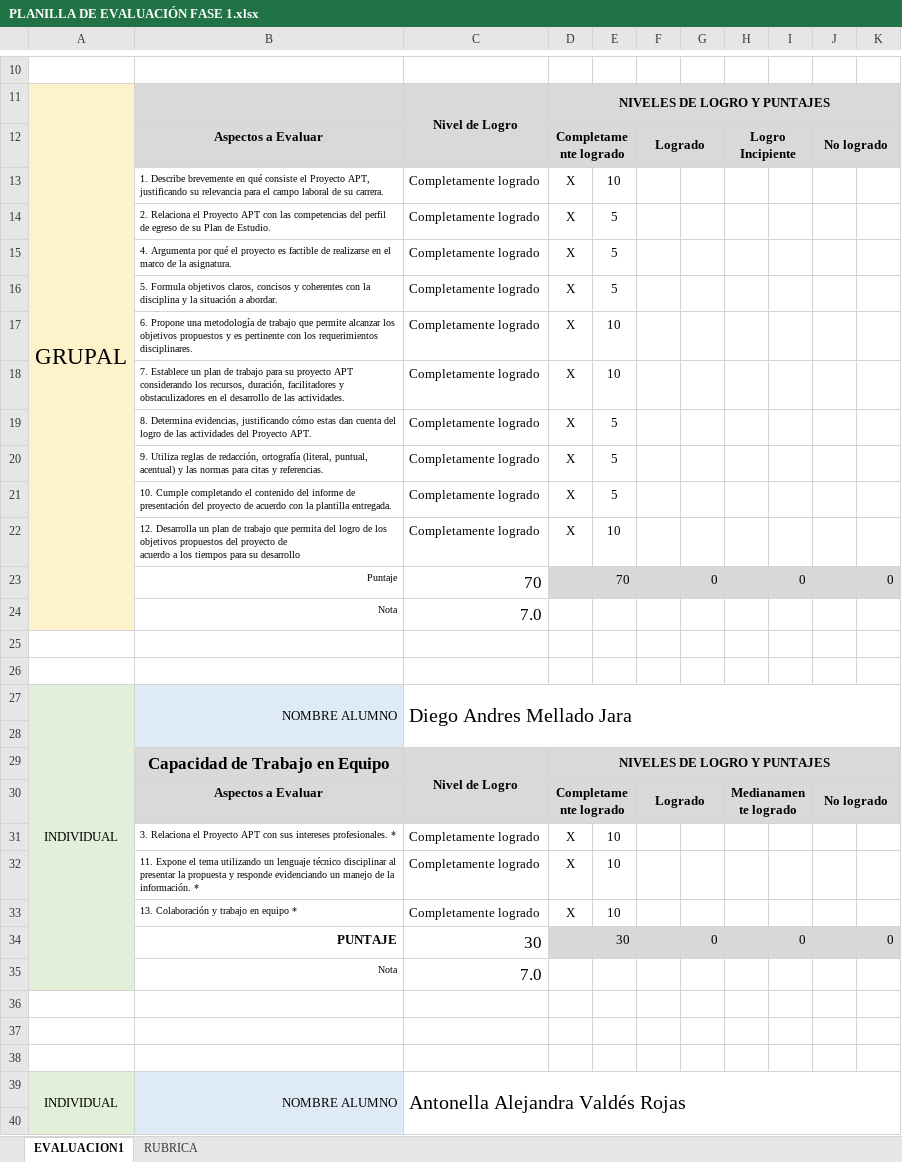
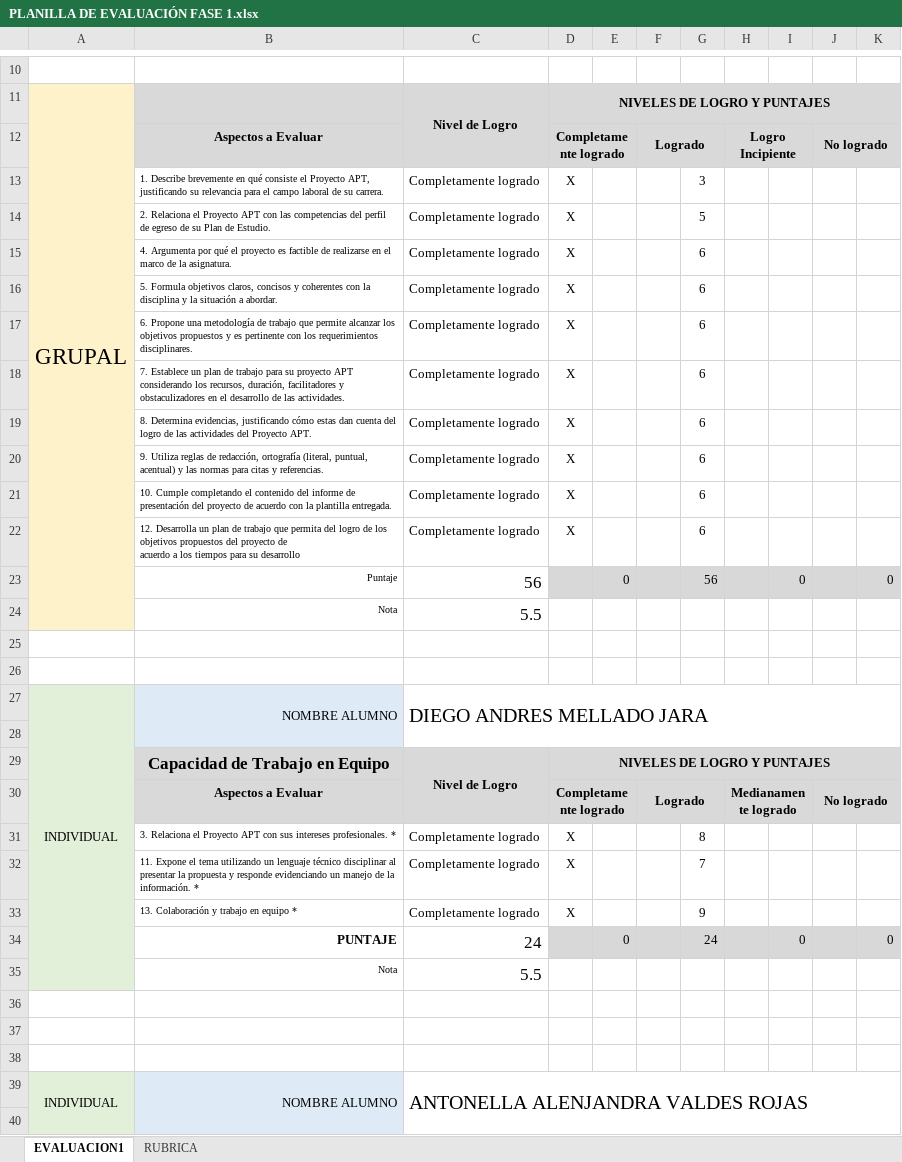
Before and after one commit to GoTo170/Capstone, an Excel workbook: FASE 1 /Evidencias grupales/PLANILLA DE EVALUACIÓN FASE 1.xlsx, sheet EVALUACION1, drawn as a sheet; only a part is shown, gaps mark what is left out; values as stored, in another font and other column widths than the file's, no borders; charts and pictures and conditional formats not drawn; removed rows and columns are numbered as before the commit, all else as after; the diff covers the shown part only; the diff names each change by its address in the sheet, - before the commit and + after, or states it on an @@ line.

Commit message:
Add files via upload

```diff
--- a/FASE 1 /Evidencias grupales/PLANILLA DE EVALUACIÓN FASE 1.xlsx (sheet EVALUACION1)
+++ b/FASE 1 /Evidencias grupales/PLANILLA DE EVALUACIÓN FASE 1.xlsx (sheet EVALUACION1)
-E13: 10
+E13: (empty)
-G13: (empty)
+G13: 3
-E14:E16: 5
+E14:E16: (empty)
-G14: (empty)
+G14: 5
-G15:G22: (empty)
+G15:G22: 6
-E17:E18: 10
+E17:E18: (empty)
-E19:E21: 5
+E19:E21: (empty)
-E22: 10
+E22: (empty)
-C23: 70
+C23: 56
-E23: 70
+E23: 0
-G23: 0
+G23: 56
-C24: 7.0
+C24: 5.5
-C27: Diego Andres Mellado Jara
+C27: DIEGO ANDRES MELLADO JARA
-E31:E33: 10
+E31:E33: (empty)
-G31: (empty)
+G31: 8
-G32: (empty)
+G32: 7
-G33: (empty)
+G33: 9
-C34: 30
+C34: 24
-E34: 30
+E34: 0
-G34: 0
+G34: 24
-C35: 7.0
+C35: 5.5
-A39:A47 merged
+A39:A47 merged
-C39: Antonella Alejandra Valdés Rojas
+C39: ANTONELLA ALENJANDRA VALDES ROJAS
```
Also changed, not shown: 2 added rows, 13 removed rows, 18 edited cells and cell formats elsewhere in this sheet, formulas that keep their value, charts or pictures.
